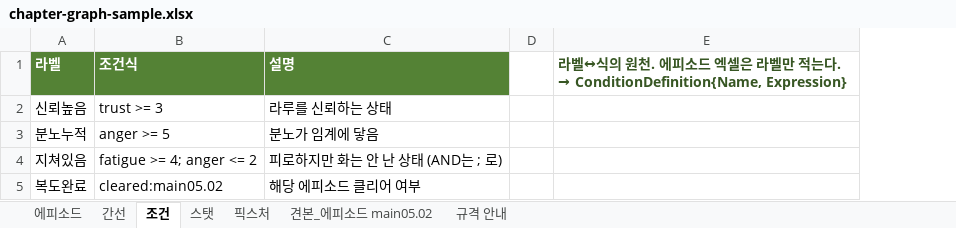
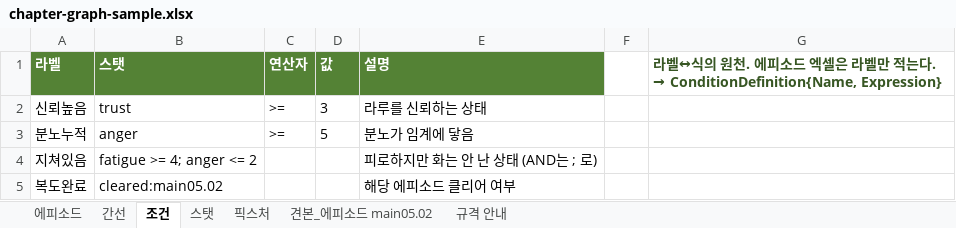
Before and after one commit to 123456789qwaszx/VNStoryEditor_avalonia, an Excel workbook: docs/chapter-graph-sample.xlsx, sheet 조건, drawn as a sheet; values as stored, in another font and other column widths than the file's, no borders; conditional formats not drawn; the diff names each change by its address in the sheet, - before the commit and + after, or states it on an @@ line.

```diff
--- a/docs/chapter-graph-sample.xlsx (sheet 조건)
+++ b/docs/chapter-graph-sample.xlsx (sheet 조건)
+column C (연산자), rows 2-3: >= | >=
+column D (값), rows 2-3: 3 | 5
-B1: 조건식
+B1: 스탯
-B2 (스탯): trust >= 3
+B2 (스탯): trust
-B3 (스탯): anger >= 5
+B3 (스탯): anger
```
Also changed, not shown: sheet 규격 안내, sheet 스탯, sheet 간선, sheet 에피소드, 22 other files.
